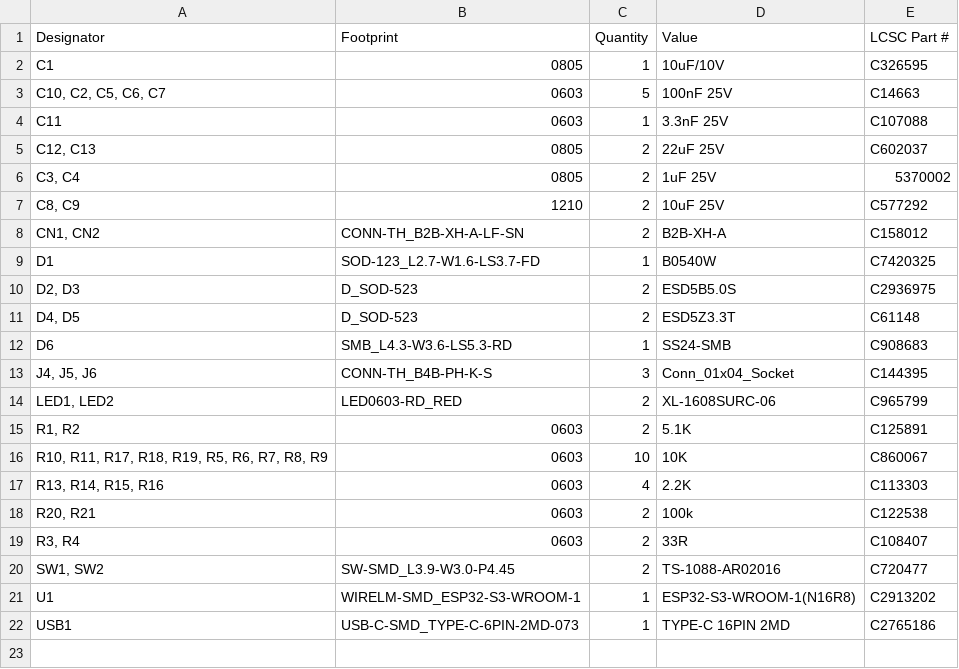
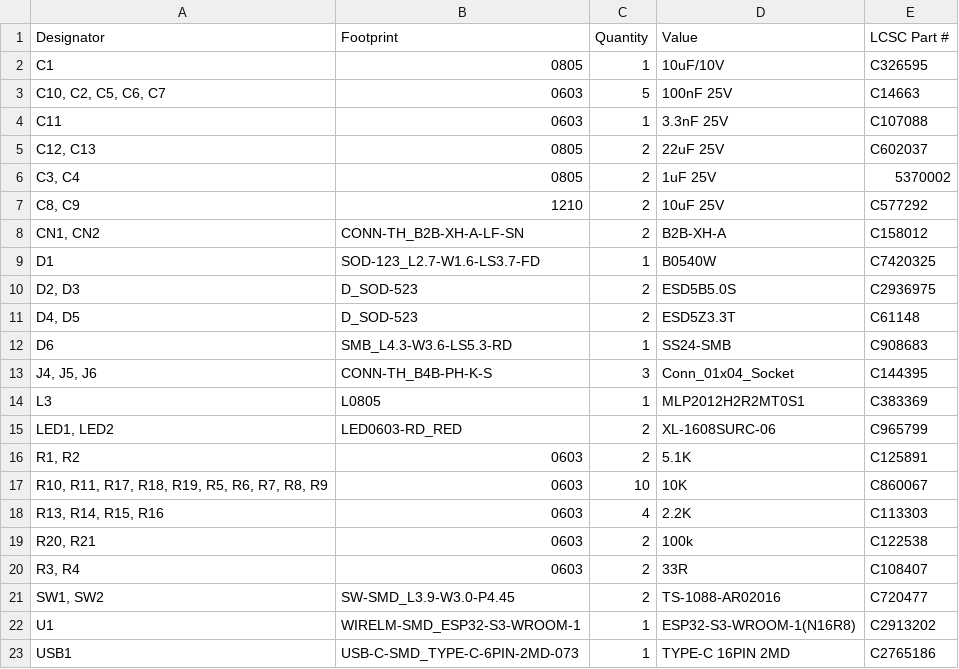
Before and after one commit to 0sirys/USAR_Drone_Feature, a CSV file: production/PFV1MM3_bom.csv (was production/bom.csv), drawn as a sheet; the diff names each change by its address in the sheet, - before the commit and + after, or states it on an @@ line.

```diff
--- a/production/bom.csv
+++ b/production/PFV1MM3_bom.csv
+row 14: L3 | L0805 | 1 | MLP2012H2R2MT0S1 | C383369
```
Also changed, not shown: production/PFV1MM3_designators.csv, production/PFV1MM3_positions.csv, 7 other files.
